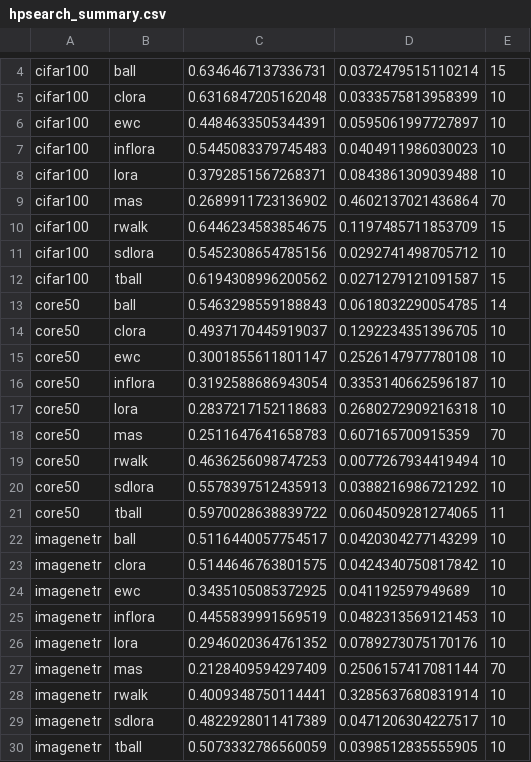
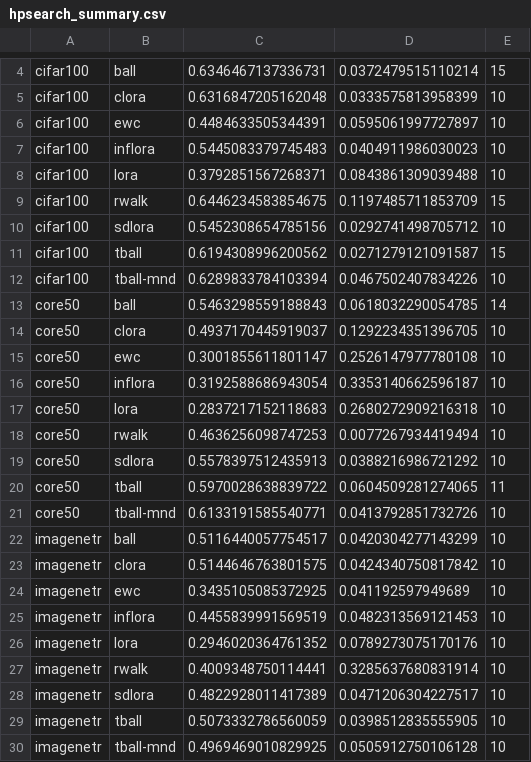
Before and after one commit to tachyonicClock/bayescl, a CSV file: analysis/dataframe/hpsearch_summary.csv, drawn as a sheet; only a part is shown, gaps mark what is left out.

```diff
--- a/analysis/dataframe/hpsearch_summary.csv
+++ b/analysis/dataframe/hpsearch_summary.csv
@@ -8,3 +8,2 @@ cifar100,inflora,0.5445083379745483,0.0404911986030023,10
 cifar100,lora,0.3792851567268371,0.0843861309039488,10
-cifar100,mas,0.2689911723136902,0.4602137021436864,70
 cifar100,rwalk,0.6446234583854675,0.1197485711853709,15
@@ -12,2 +11,3 @@ cifar100,sdlora,0.5452308654785156,0.0292741498705712,10
 cifar100,tball,0.6194308996200562,0.0271279121091587,15
+cifar100,tball-mnd,0.6289833784103394,0.0467502407834226,10
 core50,ball,0.5463298559188843,0.0618032290054785,14
@@ -17,3 +17,2 @@ core50,inflora,0.3192588686943054,0.3353140662596187,10
 core50,lora,0.2837217152118683,0.2680272909216318,10
-core50,mas,0.2511647641658783,0.607165700915359,70
 core50,rwalk,0.4636256098747253,0.0077267934419494,10
@@ -21,2 +20,3 @@ core50,sdlora,0.5578397512435913,0.0388216986721292,10
 core50,tball,0.5970028638839722,0.0604509281274065,11
+core50,tball-mnd,0.6133191585540771,0.0413792851732726,10
 imagenetr,ball,0.5116440057754517,0.0420304277143299,10
@@ -26,3 +26,2 @@ imagenetr,inflora,0.4455839991569519,0.0482313569121453,10
 imagenetr,lora,0.2946020364761352,0.0789273075170176,10
-imagenetr,mas,0.2128409594297409,0.2506157417081144,70
 imagenetr,rwalk,0.4009348750114441,0.3285637680831914,10
@@ -30 +29,2 @@ imagenetr,sdlora,0.4822928011417389,0.0471206304227517,10
 imagenetr,tball,0.5073332786560059,0.0398512835555905,10
+imagenetr,tball-mnd,0.4969469010829925,0.0505912750106128,10
```
Also changed, not shown: 26 other files.
